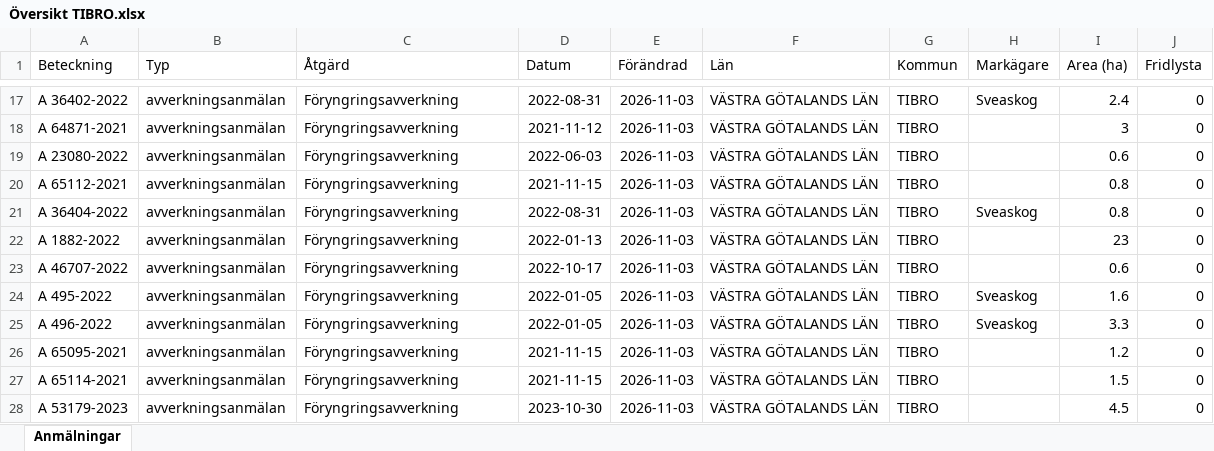
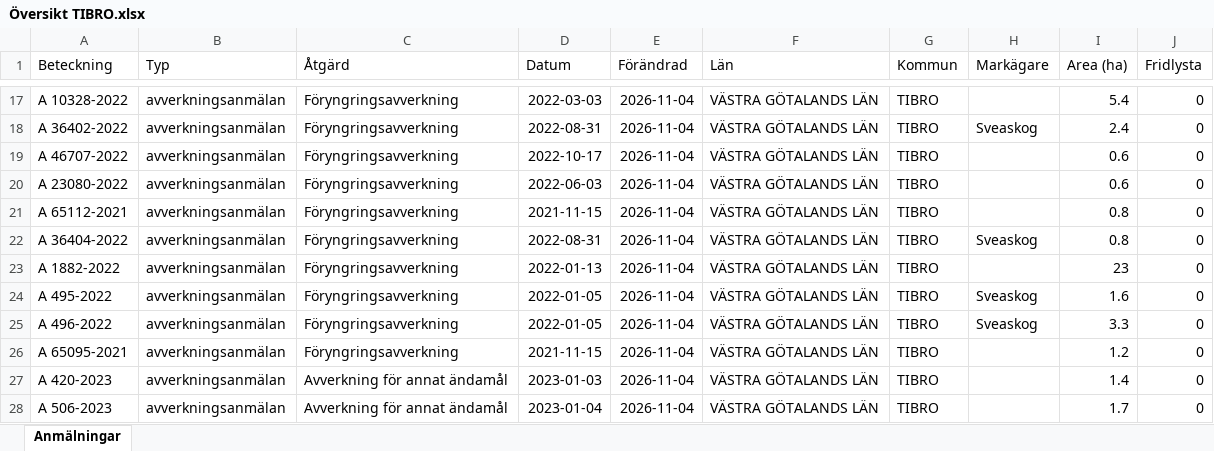
Before and after one commit to klasma/Logging_1472, an Excel workbook: Översikt TIBRO.xlsx, sheet Anmälningar, drawn as a sheet; only a part is shown, gaps mark what is left out; values as stored, in another font and other column widths than the file's, no borders; the diff covers the shown part only; the diff names each change by its address in the sheet, - before the commit and + after, or states it on an @@ line.

```diff
--- a/Översikt TIBRO.xlsx (sheet Anmälningar)
+++ b/Översikt TIBRO.xlsx (sheet Anmälningar)
-A17 (Beteckning): A 36402-2022
+A17 (Beteckning): A 10328-2022
-D17 (Datum): 2022-08-31
+D17 (Datum): 2022-03-03
-E17:E28 (Förändrad): 2026-11-03
+E17:E28 (Förändrad): 2026-11-04
-H17 (Markägare): Sveaskog
+H17 (Markägare): (empty)
-I17 (Area (ha)): 2.4
+I17 (Area (ha)): 5.4
-A18 (Beteckning): A 64871-2021
+A18 (Beteckning): A 36402-2022
-D18 (Datum): 2021-11-12
+D18 (Datum): 2022-08-31
-H18 (Markägare): (empty)
+H18 (Markägare): Sveaskog
-I18 (Area (ha)): 3
+I18 (Area (ha)): 2.4
-A19 (Beteckning): A 23080-2022
+A19 (Beteckning): A 46707-2022
-D19 (Datum): 2022-06-03
+D19 (Datum): 2022-10-17
-A20 (Beteckning): A 65112-2021
+A20 (Beteckning): A 23080-2022
-D20 (Datum): 2021-11-15
+D20 (Datum): 2022-06-03
-I20 (Area (ha)): 0.8
+I20 (Area (ha)): 0.6
-A21 (Beteckning): A 36404-2022
+A21 (Beteckning): A 65112-2021
-D21 (Datum): 2022-08-31
+D21 (Datum): 2021-11-15
-H21 (Markägare): Sveaskog
+H21 (Markägare): (empty)
-A22 (Beteckning): A 1882-2022
+A22 (Beteckning): A 36404-2022
-D22 (Datum): 2022-01-13
+D22 (Datum): 2022-08-31
-H22 (Markägare): (empty)
+H22 (Markägare): Sveaskog
-I22 (Area (ha)): 23
+I22 (Area (ha)): 0.8
-A23 (Beteckning): A 46707-2022
+A23 (Beteckning): A 1882-2022
-D23 (Datum): 2022-10-17
+D23 (Datum): 2022-01-13
-I23 (Area (ha)): 0.6
+I23 (Area (ha)): 23
-A27 (Beteckning): A 65114-2021
+A27 (Beteckning): A 420-2023
-C27:C28 (Åtgärd): Föryngringsavverkning
+C27:C28 (Åtgärd): Avverkning för annat ändamål
-D27 (Datum): 2021-11-15
+D27 (Datum): 2023-01-03
-I27 (Area (ha)): 1.5
+I27 (Area (ha)): 1.4
-A28 (Beteckning): A 53179-2023
+A28 (Beteckning): A 506-2023
-D28 (Datum): 2023-10-30
+D28 (Datum): 2023-01-04
-I28 (Area (ha)): 4.5
+I28 (Area (ha)): 1.7
```
Also changed, not shown: 492 edited cells elsewhere in this sheet, artfynd/A 2763-2023 artfynd.xlsx, artfynd/A 2764-2023 artfynd.xlsx, 46 other files.
